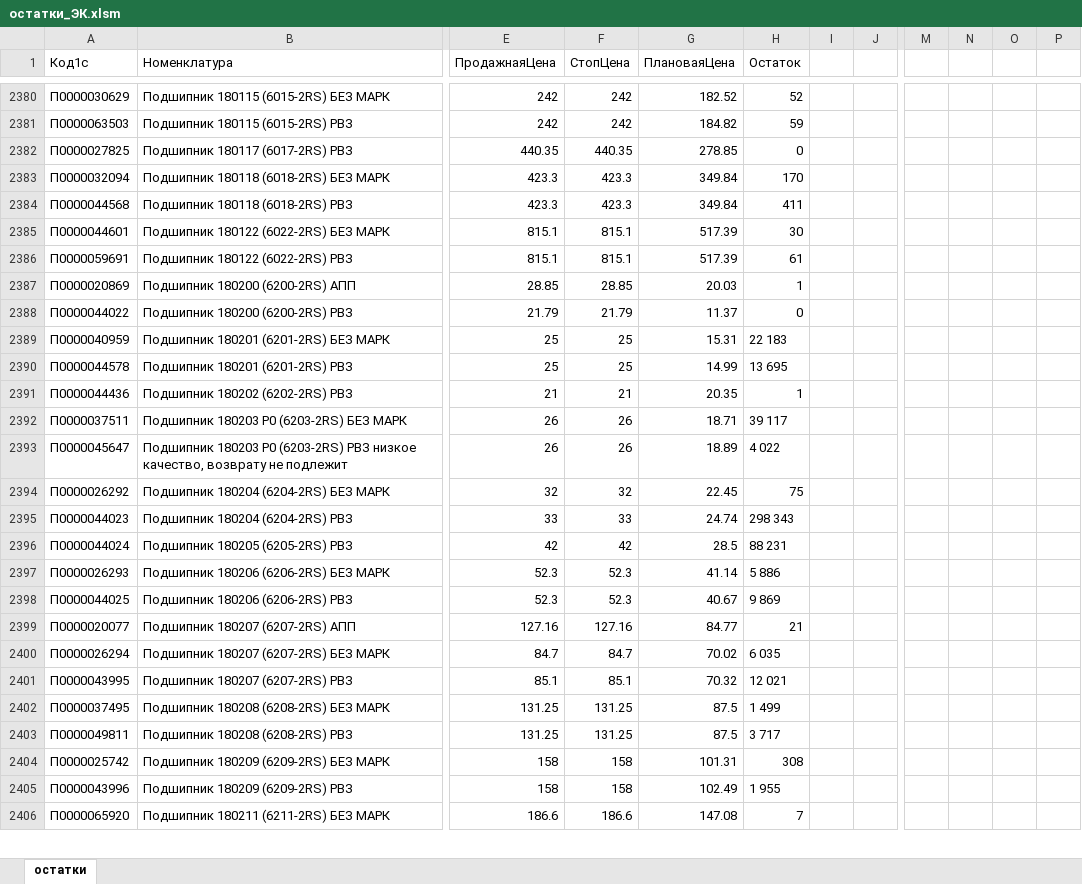
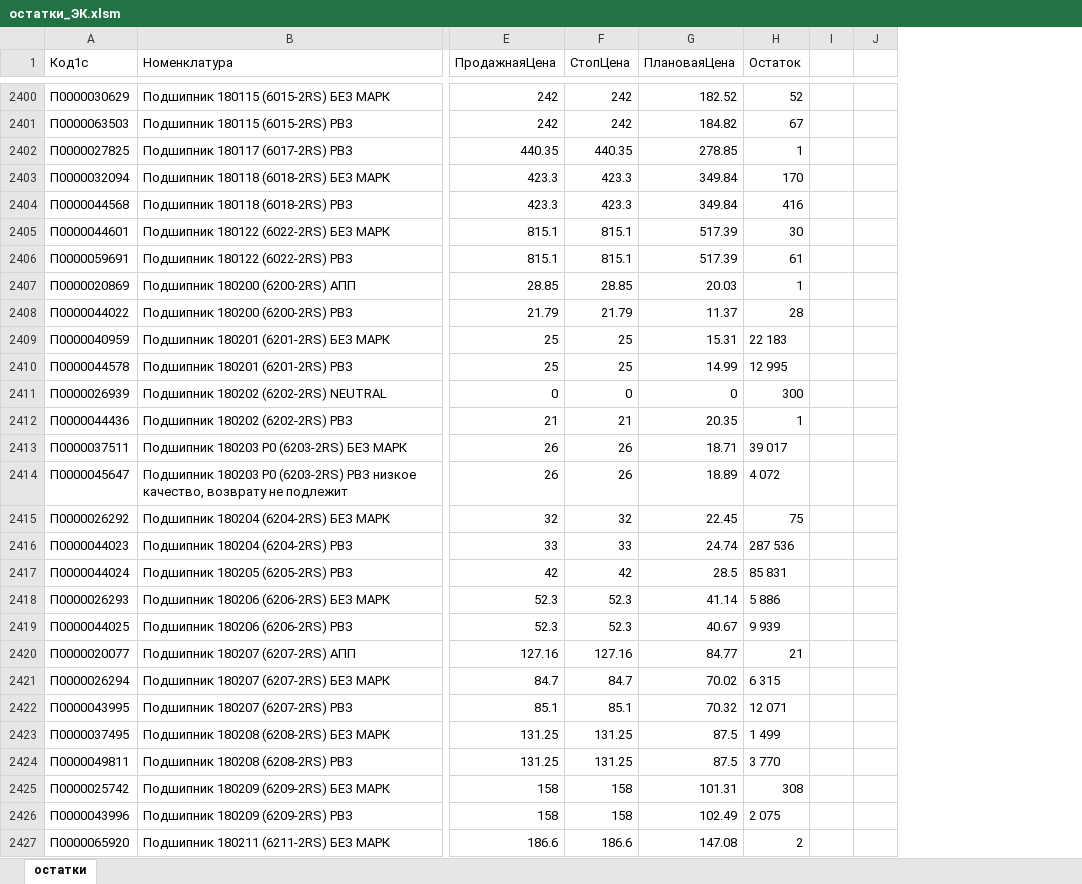
Before and after one commit to shelestdan/1c-order-matching, an Excel workbook: inputs/stock/остатки_ЭК.xlsm, sheet остатки, drawn as a sheet; only a part is shown, gaps mark what is left out; values as stored, in another font and other column widths than the file's, no borders; removed rows and columns are numbered as before the commit, all else as after; rows hold the shown columns only; the diff covers the shown part only; the diff names each change by its address in the sheet, - before the commit and + after, or states it on an @@ line.

```diff
--- a/inputs/stock/остатки_ЭК.xlsm (sheet остатки)
+++ b/inputs/stock/остатки_ЭК.xlsm (sheet остатки)
-column I, empty
-column J, empty
+column I, empty
+column J, empty
-column M, empty
-column N, empty
-column O, empty
-column P, empty
-H2401 (Остаток): 59
+H2401 (Остаток): 67
-H2402 (Остаток): 0
+H2402 (Остаток): 1
-H2404 (Остаток): 411
+H2404 (Остаток): 416
-H2408 (Остаток): 0
+H2408 (Остаток): 28
-H2410 (Остаток): 13 695
+H2410 (Остаток): 12 995
+row 2411: П0000026939 | Подшипник 180202 (6202-2RS) NEUTRAL | 0 | 0 | 0 | 300
-H2413 (Остаток): 39 117
+H2413 (Остаток): 39 017
-H2414 (Остаток): 4 022
+H2414 (Остаток): 4 072
-H2416 (Остаток): 298 343
+H2416 (Остаток): 287 536
-H2417 (Остаток): 88 231
+H2417 (Остаток): 85 831
-H2419 (Остаток): 9 869
+H2419 (Остаток): 9 939
-H2421 (Остаток): 6 035
+H2421 (Остаток): 6 315
-H2422 (Остаток): 12 021
+H2422 (Остаток): 12 071
-H2424 (Остаток): 3 717
+H2424 (Остаток): 3 770
-H2426 (Остаток): 1 955
+H2426 (Остаток): 2 075
-H2427 (Остаток): 7
+H2427 (Остаток): 2
```
Also changed, not shown: 68 added rows, 35 removed rows and 1079 edited cells elsewhere in this sheet, 4 other files.
